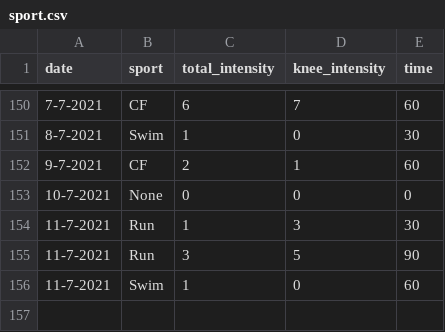
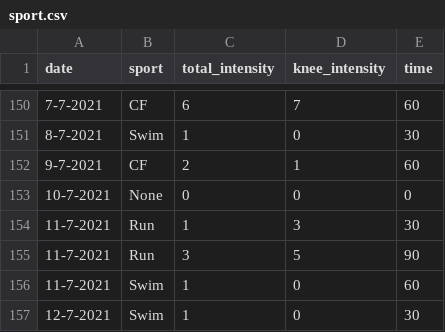
Before and after one commit to cmougan/knee, a CSV file: data/sport.csv, drawn as a sheet; only a part is shown, gaps mark what is left out; the diff names each change by its address in the sheet, - before the commit and + after, or states it on an @@ line.

```diff
--- a/data/sport.csv
+++ b/data/sport.csv
+row 157: 12-7-2021 | Swim | 1 | 0 | 30
```
Also changed, not shown: data/pain.csv.
